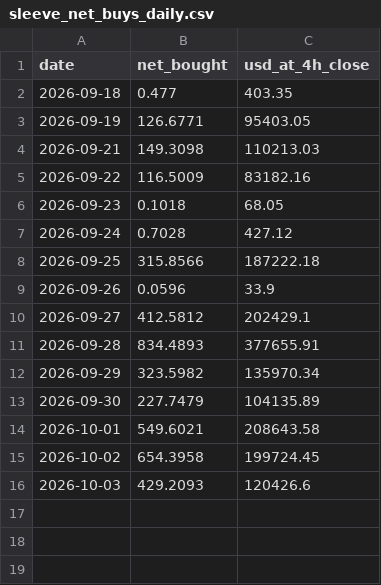
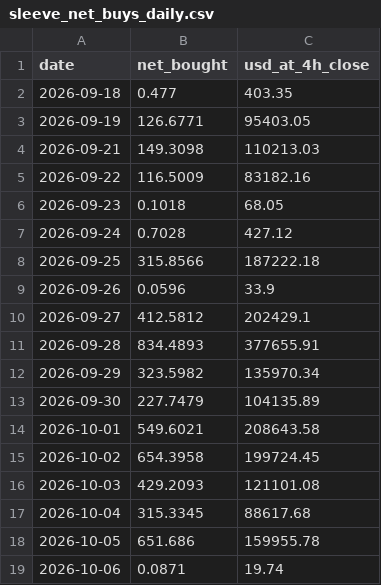
Before and after one commit to kazza559/test-claude, a CSV file: netnet-analysis/data/sleeve_net_buys_daily.csv, drawn as a sheet.

```diff
--- a/netnet-analysis/data/sleeve_net_buys_daily.csv
+++ b/netnet-analysis/data/sleeve_net_buys_daily.csv
@@ -15,2 +15,5 @@ date,net_bought,usd_at_4h_close
 2026-10-02,654.3958,199724.45
-2026-10-03,429.2093,120426.6
+2026-10-03,429.2093,121101.08
+2026-10-04,315.3345,88617.68
+2026-10-05,651.686,159955.78
+2026-10-06,0.0871,19.74
```
Also changed, not shown: netnet-analysis/data/daily_flows.csv, netnet-analysis/data/pools.csv, 27 other files.
